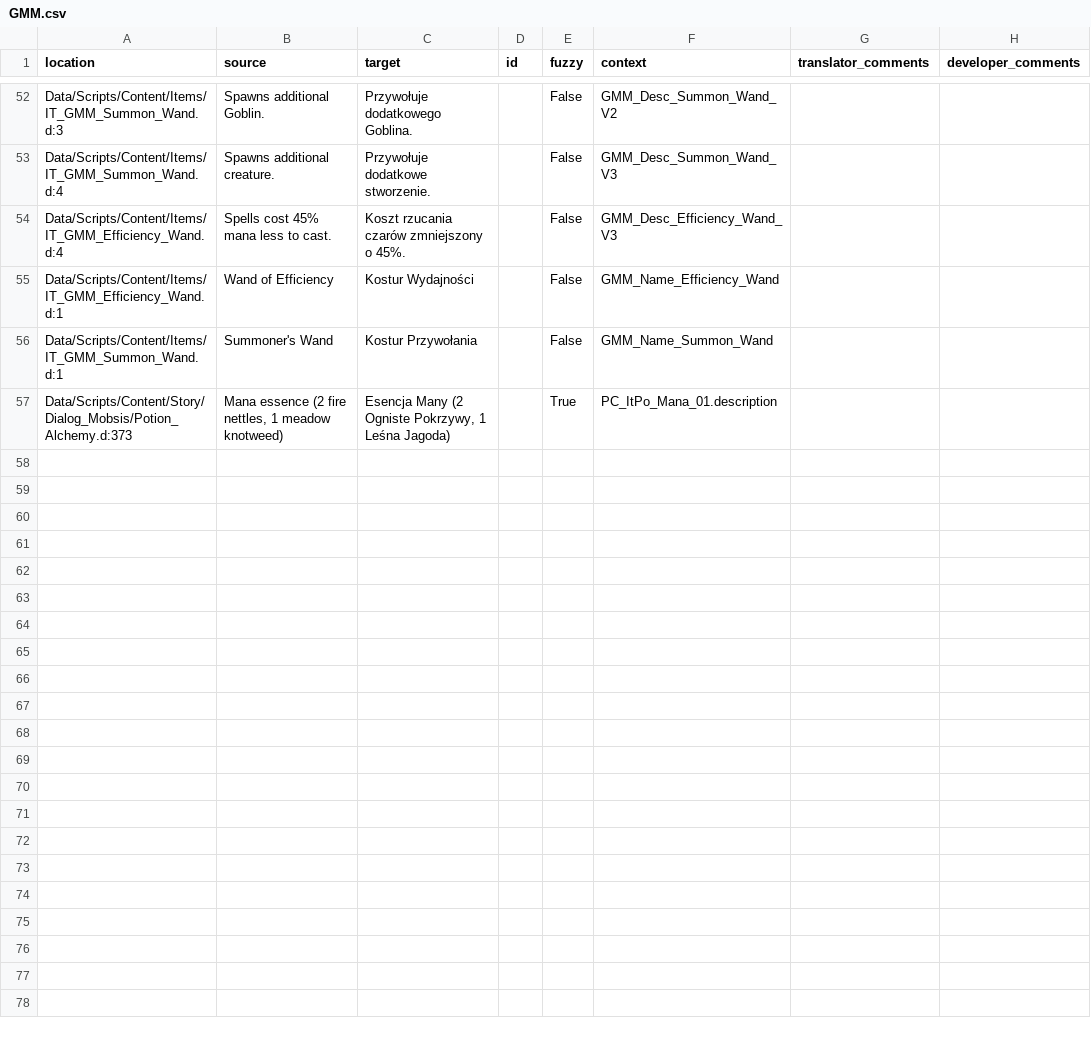
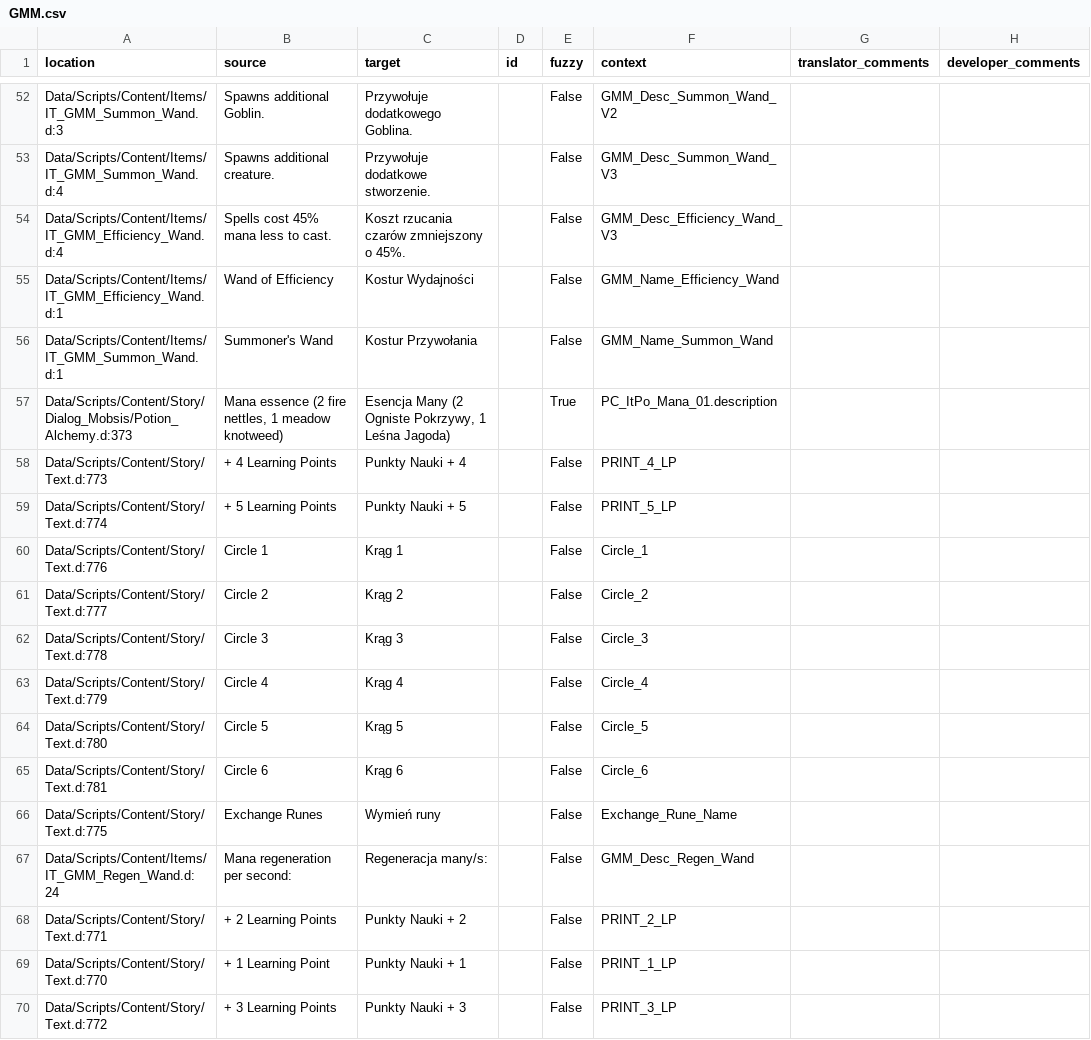
Before and after one commit to GaroK/Generous-Magic-Mod_, a CSV file: .translations/pl/GMM.csv, drawn as a sheet; only a part is shown, gaps mark what is left out.

Commit message:
Translated using Weblate (Polish)
Currently translated at 98.4% (65 of 66 strings)

Translation: Generous magic mod/Main module
Translate-URL: http://weblate.cokoliv.eu/projects/generous-magic-mod/main-module/pl/

```diff
--- a/.translations/pl/GMM.csv
+++ b/.translations/pl/GMM.csv
@@ -57 +57,14 @@
 "Data/Scripts/Content/Story/Dialog_Mobsis/Potion_Alchemy.d:373","Mana essence (2 fire nettles, 1 meadow knotweed)","Esencja Many (2 Ogniste Pokrzywy, 1 Leśna Jagoda)","","True","PC_ItPo_Mana_01.description","",""
+"Data/Scripts/Content/Story/Text.d:773","+ 4 Learning Points","Punkty Nauki + 4","","False","PRINT_4_LP","",""
+"Data/Scripts/Content/Story/Text.d:774","+ 5 Learning Points","Punkty Nauki + 5","","False","PRINT_5_LP","",""
+"Data/Scripts/Content/Story/Text.d:776","Circle 1","Krąg 1","","False","Circle_1","",""
+"Data/Scripts/Content/Story/Text.d:777","Circle 2","Krąg 2","","False","Circle_2","",""
+"Data/Scripts/Content/Story/Text.d:778","Circle 3","Krąg 3","","False","Circle_3","",""
+"Data/Scripts/Content/Story/Text.d:779","Circle 4","Krąg 4","","False","Circle_4","",""
+"Data/Scripts/Content/Story/Text.d:780","Circle 5","Krąg 5","","False","Circle_5","",""
+"Data/Scripts/Content/Story/Text.d:781","Circle 6","Krąg 6","","False","Circle_6","",""
+"Data/Scripts/Content/Story/Text.d:775","Exchange Runes","Wymień runy","","False","Exchange_Rune_Name","",""
+"Data/Scripts/Content/Items/IT_GMM_Regen_Wand.d:24","Mana regeneration per second:","Regeneracja many/s:","","False","GMM_Desc_Regen_Wand","",""
+"Data/Scripts/Content/Story/Text.d:771","+ 2 Learning Points","Punkty Nauki + 2","","False","PRINT_2_LP","",""
+"Data/Scripts/Content/Story/Text.d:770","+ 1 Learning Point","Punkty Nauki + 1","","False","PRINT_1_LP","",""
+"Data/Scripts/Content/Story/Text.d:772","+ 3 Learning Points","Punkty Nauki + 3","","False","PRINT_3_LP","",""
```
